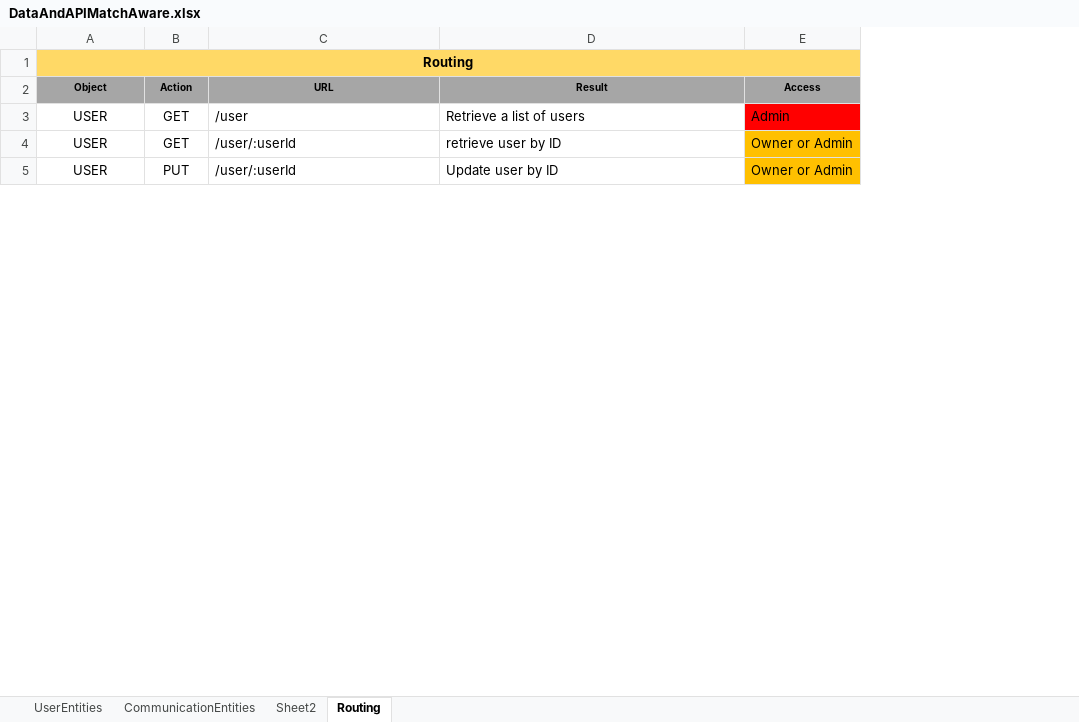
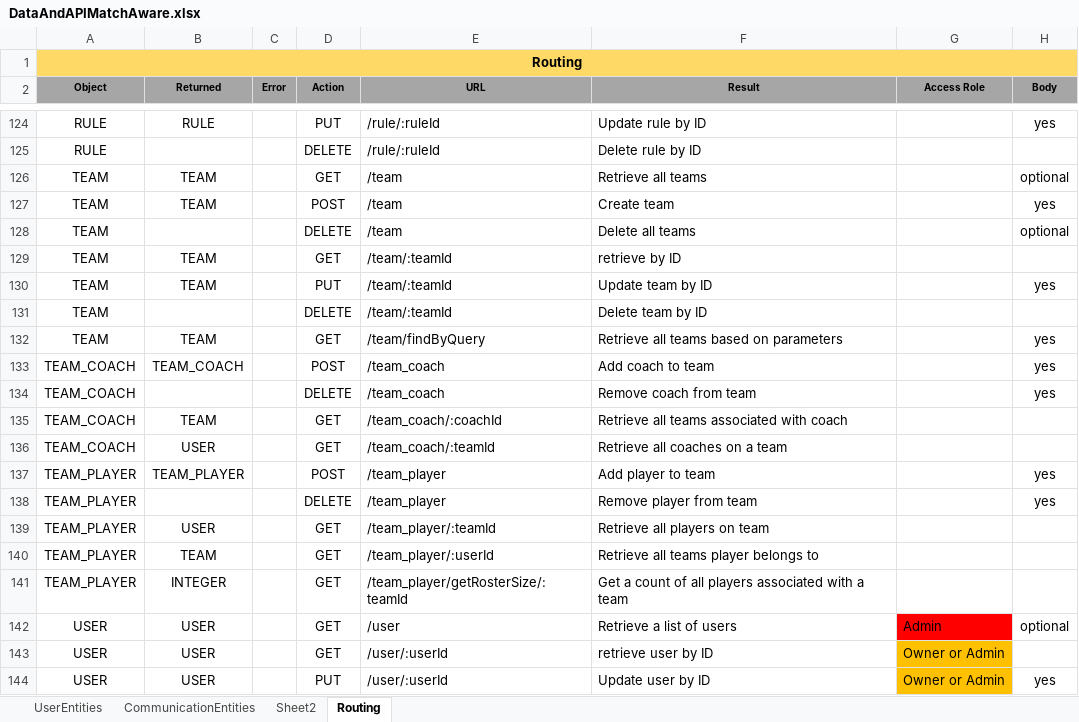
Before and after one commit to patrickborrelli/match-aware, an Excel workbook: documentation/DataAndAPIMatchAware.xlsx, sheet Routing, drawn as a sheet; only a part is shown, gaps mark what is left out; values as stored, in another font and other column widths than the file's, no borders; addresses are those after the commit; the diff covers the shown part only; the diff names each change by its address in the sheet, - before the commit and + after, or states it on an @@ line.

```diff
--- a/documentation/DataAndAPIMatchAware.xlsx (sheet Routing)
+++ b/documentation/DataAndAPIMatchAware.xlsx (sheet Routing)
+column B (Returned), rows 142-144: all USER
+column C (Error), empty
+column H (Body), rows 142-144: optional |  | yes
-G2: Access
+G2: Access Role
+row 124: RULE | RULE |  | PUT | /rule/:ruleId | Update rule by ID |  | yes
+row 125: RULE |  |  | DELETE | /rule/:ruleId | Delete rule by ID
@@ row 30 moved to row 126: TEAM @@
@@ row 32 moved to row 127: TEAM @@
@@ row 31 moved to row 128: TEAM @@
@@ row 33 moved to row 129: TEAM @@
@@ row 34 moved to row 130: TEAM @@
@@ row 35 moved to row 131: TEAM @@
+row 132: TEAM | TEAM |  | GET | /team/findByQuery | Retrieve all teams based on parameters |  | yes
+row 133: TEAM_COACH | TEAM_COACH |  | POST | /team_coach | Add coach to team |  | yes
+row 134: TEAM_COACH |  |  | DELETE | /team_coach | Remove coach from team |  | yes
+row 135: TEAM_COACH | TEAM |  | GET | /team_coach/:coachId | Retrieve all teams associated with coach
+row 136: TEAM_COACH | USER |  | GET | /team_coach/:teamId | Retrieve all coaches on a team
+row 137: TEAM_PLAYER | TEAM_PLAYER |  | POST | /team_player | Add player to team |  | yes
+row 138: TEAM_PLAYER |  |  | DELETE | /team_player | Remove player from team |  | yes
+row 139: TEAM_PLAYER | USER |  | GET | /team_player/:teamId | Retrieve all players on team
+row 140: TEAM_PLAYER | TEAM |  | GET | /team_player/:userId | Retrieve all teams player belongs to
+row 141: TEAM_PLAYER | INTEGER |  | GET | /team_player/getRosterSize/:teamId | Get a count of all players associated with a team
```
Also changed, not shown: 127 added rows, 5 removed rows, 9 moved rows and 23 edited cells elsewhere in this sheet, sheet UserEntities, sheet CommunicationEntities.
